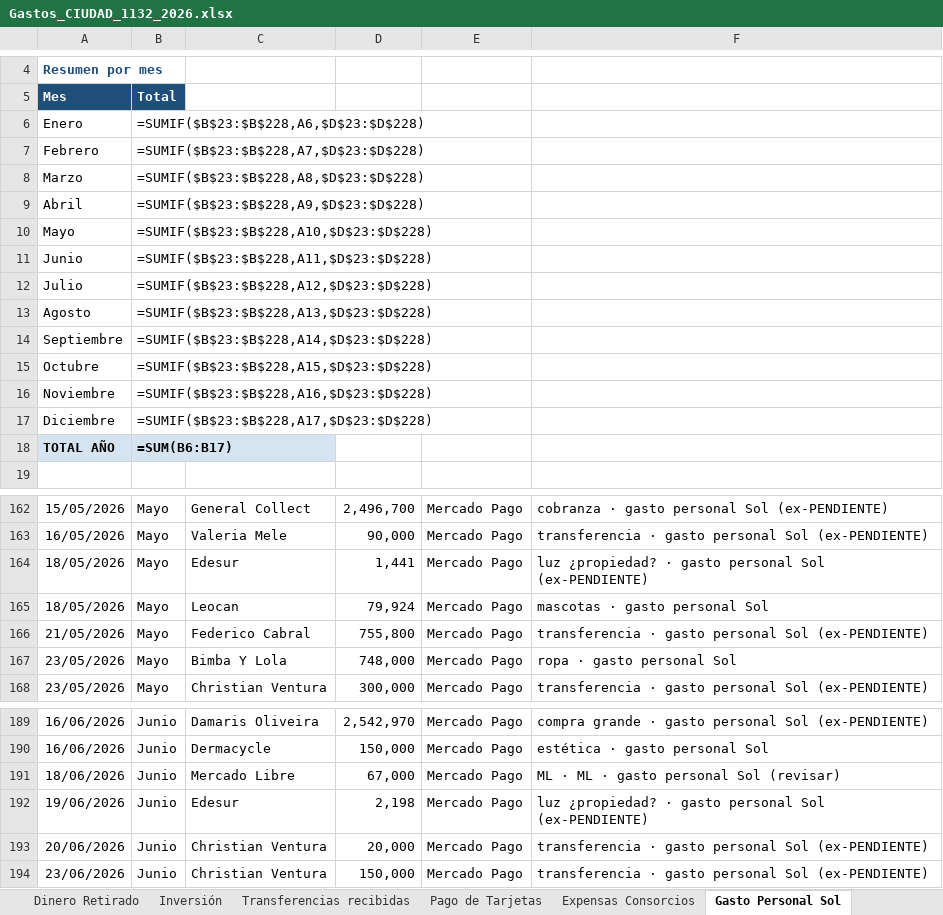
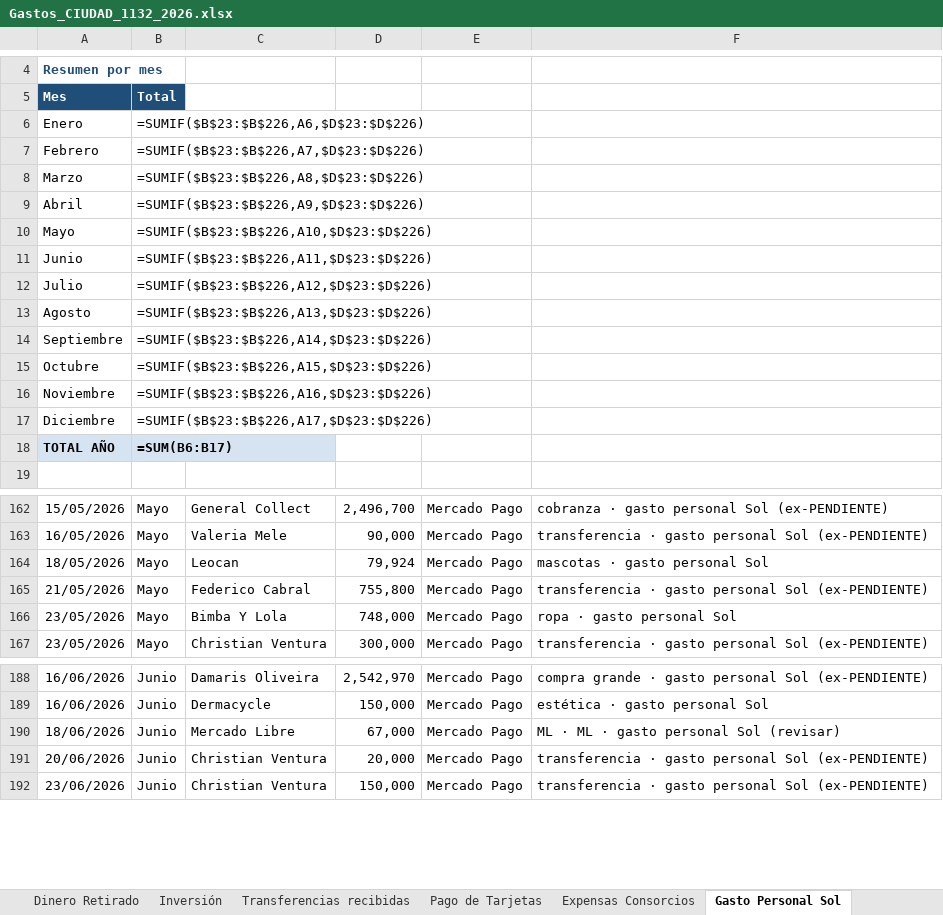
Before and after one commit to solzito148/budget, an Excel workbook: CIUDAD/Gastos_CIUDAD_1132_2026.xlsx, sheet Gasto Personal Sol, drawn as a sheet; only a part is shown, gaps mark what is left out; values as stored, in another font and other column widths than the file's, no borders; formulas without a stored value are shown as written; the diff names each change by its address in the sheet, - before the commit and + after, or states it on an @@ line.

```diff
--- a/CIUDAD/Gastos_CIUDAD_1132_2026.xlsx (sheet Gasto Personal Sol)
+++ b/CIUDAD/Gastos_CIUDAD_1132_2026.xlsx (sheet Gasto Personal Sol)
-B6: =SUMIF($B$23:$B$228,A6,$D$23:$D$228)
+B6: =SUMIF($B$23:$B$226,A6,$D$23:$D$226)
-B7: =SUMIF($B$23:$B$228,A7,$D$23:$D$228)
+B7: =SUMIF($B$23:$B$226,A7,$D$23:$D$226)
-B8: =SUMIF($B$23:$B$228,A8,$D$23:$D$228)
+B8: =SUMIF($B$23:$B$226,A8,$D$23:$D$226)
-B9: =SUMIF($B$23:$B$228,A9,$D$23:$D$228)
+B9: =SUMIF($B$23:$B$226,A9,$D$23:$D$226)
-B10: =SUMIF($B$23:$B$228,A10,$D$23:$D$228)
+B10: =SUMIF($B$23:$B$226,A10,$D$23:$D$226)
-B11: =SUMIF($B$23:$B$228,A11,$D$23:$D$228)
+B11: =SUMIF($B$23:$B$226,A11,$D$23:$D$226)
-B12: =SUMIF($B$23:$B$228,A12,$D$23:$D$228)
+B12: =SUMIF($B$23:$B$226,A12,$D$23:$D$226)
-B13: =SUMIF($B$23:$B$228,A13,$D$23:$D$228)
+B13: =SUMIF($B$23:$B$226,A13,$D$23:$D$226)
-B14: =SUMIF($B$23:$B$228,A14,$D$23:$D$228)
+B14: =SUMIF($B$23:$B$226,A14,$D$23:$D$226)
-B15: =SUMIF($B$23:$B$228,A15,$D$23:$D$228)
+B15: =SUMIF($B$23:$B$226,A15,$D$23:$D$226)
-B16: =SUMIF($B$23:$B$228,A16,$D$23:$D$228)
+B16: =SUMIF($B$23:$B$226,A16,$D$23:$D$226)
-B17: =SUMIF($B$23:$B$228,A17,$D$23:$D$228)
+B17: =SUMIF($B$23:$B$226,A17,$D$23:$D$226)
-row 164: 18/05/2026 | Mayo | Edesur | 1,441 | Mercado Pago | luz ¿propiedad? · gasto personal Sol (ex-PENDIENTE)
-row 192: 19/06/2026 | Junio | Edesur | 2,198 | Mercado Pago | luz ¿propiedad? · gasto personal Sol (ex-PENDIENTE)
```
Also changed, not shown: sheet Detalle, sheet Expensas Consorcios, sheet 2026, BONORINO/Gastos_BONORINO_2026.xlsx, OHIGGINS/Gastos_OHIGGINS_2026.xlsx, 8 other files.
